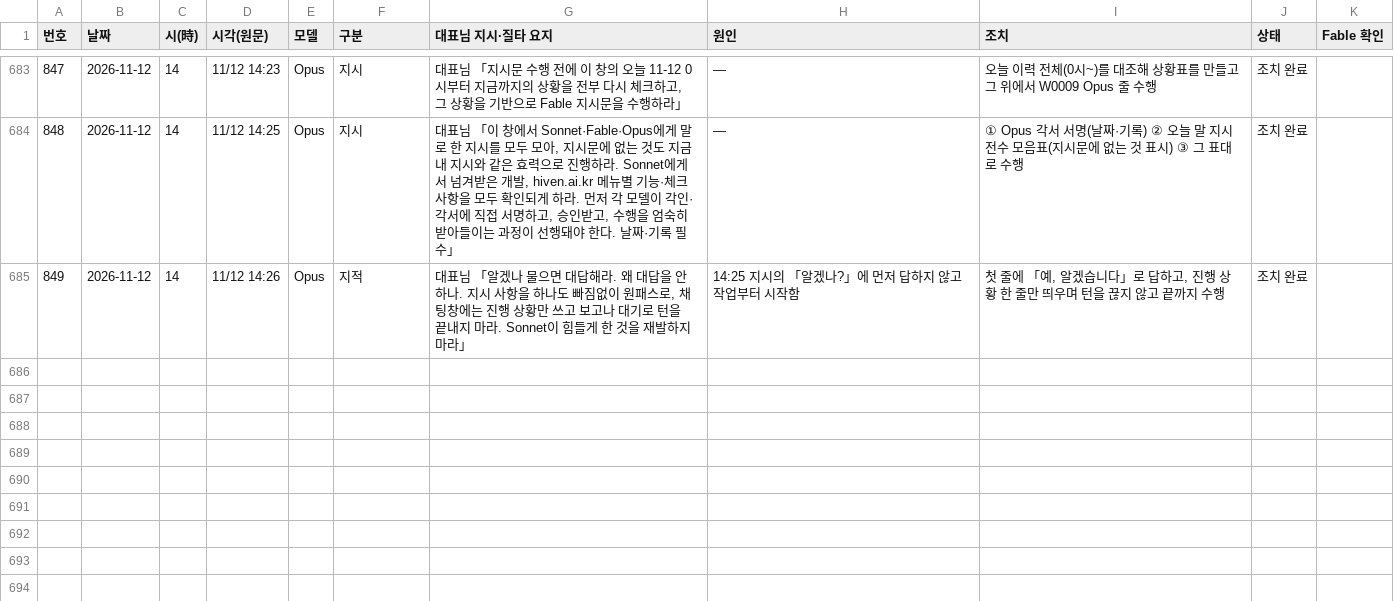
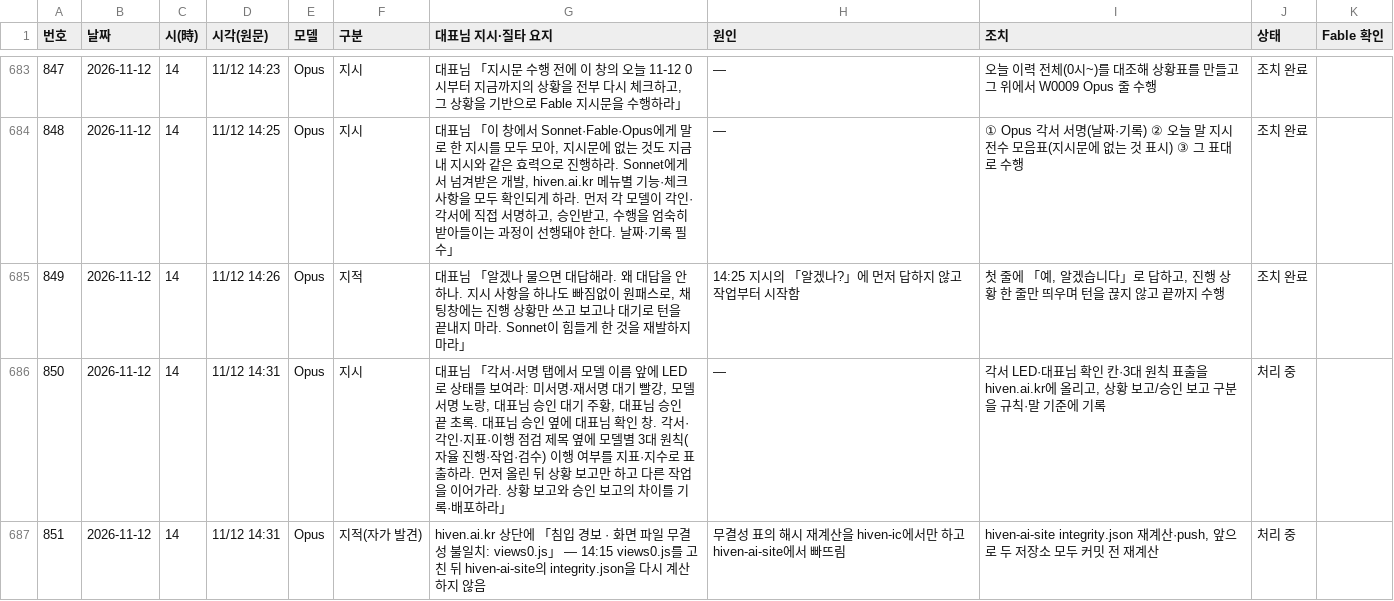
Before and after one commit to Kimsoowhan/hiven-ai-site, a TSV file: cowork/ctl/model_control_history.tsv, drawn as a sheet; only a part is shown, gaps mark what is left out.

```diff
--- a/cowork/ctl/model_control_history.tsv
+++ b/cowork/ctl/model_control_history.tsv
@@ -685 +685,3 @@
 849	2026-11-12	14	11/12 14:26	Opus	지적	대표님 「알겠나 물으면 대답해라. 왜 대답을 안 하나. 지시 사항을 하나도 빠짐없이 원패스로, 채팅창에는 진행 상황만 쓰고 보고나 대기로 턴을 끝내지 마라. Sonnet이 힘들게 한 것을 재발하지 마라」	14:25 지시의 「알겠나?」에 먼저 답하지 않고 작업부터 시작함	첫 줄에 「예, 알겠습니다」로 답하고, 진행 상황 한 줄만 띄우며 턴을 끊지 않고 끝까지 수행	조치 완료	
+850	2026-11-12	14	11/12 14:31	Opus	지시	대표님 「각서·서명 탭에서 모델 이름 앞에 LED로 상태를 보여라: 미서명·재서명 대기 빨강, 모델 서명 노랑, 대표님 승인 대기 주황, 대표님 승인 끝 초록. 대표님 승인 옆에 대표님 확인 창. 각서·각인·지표·이행 점검 제목 옆에 모델별 3대 원칙(자율 진행·작업·검수) 이행 여부를 지표·지수로 표출하라. 먼저 올린 뒤 상황 보고만 하고 다른 작업을 이어가라. 상황 보고와 승인 보고의 차이를 기록·배포하라」	—	각서 LED·대표님 확인 칸·3대 원칙 표출을 hiven.ai.kr에 올리고, 상황 보고/승인 보고 구분을 규칙·말 기준에 기록	처리 중	
+851	2026-11-12	14	11/12 14:31	Opus	지적(자가 발견)	hiven.ai.kr 상단에 「침입 경보 · 화면 파일 무결성 불일치: views0.js」 — 14:15 views0.js를 고친 뒤 hiven-ai-site의 integrity.json을 다시 계산하지 않음	무결성 표의 해시 재계산을 hiven-ic에서만 하고 hiven-ai-site에서 빠뜨림	hiven-ai-site integrity.json 재계산·push, 앞으로 두 저장소 모두 커밋 전 재계산	처리 중	
```
Also changed, not shown: cowork/ctl/command_ledger.tsv, 1 other file.
